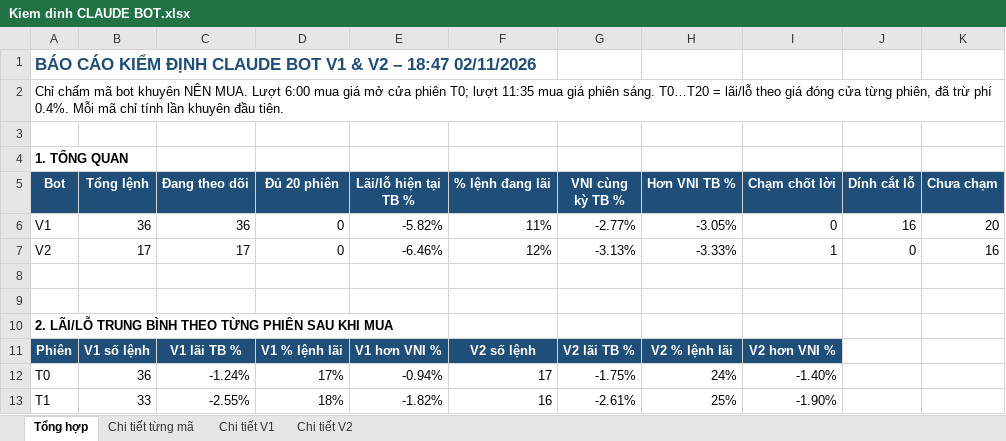
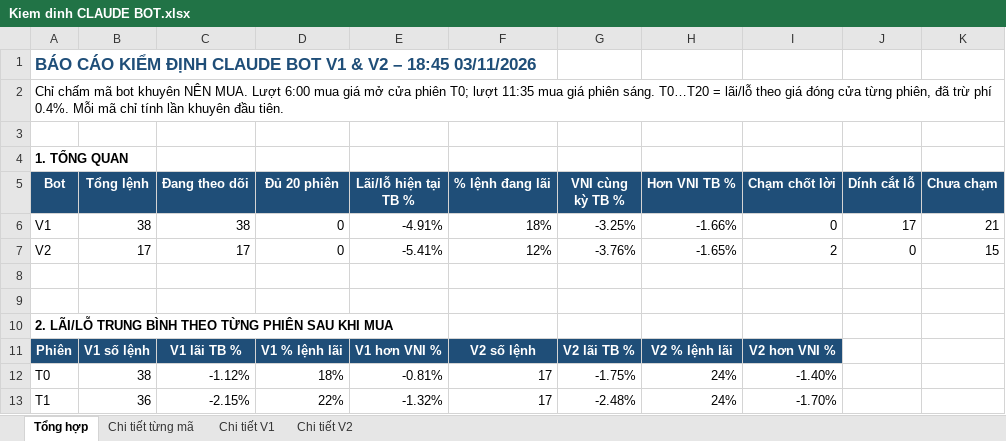
Before and after one commit to karenmanucian1-commits/Top-5-Co-Phieu-Hang-Ngay-Claude, an Excel workbook: data/reports/Kiem dinh CLAUDE BOT.xlsx, sheet Tổng hợp, drawn as a sheet; only a part is shown; values as stored, in another font and other column widths than the file's, no borders; conditional formats not drawn; the diff covers the shown part only; the diff names each change by its address in the sheet, - before the commit and + after, or states it on an @@ line.

```diff
--- a/data/reports/Kiem dinh CLAUDE BOT.xlsx (sheet Tổng hợp)
+++ b/data/reports/Kiem dinh CLAUDE BOT.xlsx (sheet Tổng hợp)
-A1 (Bot): …V2 – 18:47 02/11/2026
+A1 (Bot): …V2 – 18:45 03/11/2026
-B6 (Tổng lệnh): 36
+B6 (Tổng lệnh): 38
-C6 (Đang theo dõi): 36
+C6 (Đang theo dõi): 38
-E6 (Lãi/lỗ hiện tại TB %): -5.82%
+E6 (Lãi/lỗ hiện tại TB %): -4.91%
-F6 (% lệnh đang lãi): 11%
+F6 (% lệnh đang lãi): 18%
-G6 (VNI cùng kỳ TB %): -2.77%
+G6 (VNI cùng kỳ TB %): -3.25%
-H6 (Hơn VNI TB %): -3.05%
+H6 (Hơn VNI TB %): -1.66%
-J6 (Dính cắt lỗ): 16
+J6 (Dính cắt lỗ): 17
-K6 (Chưa chạm): 20
+K6 (Chưa chạm): 21
-E7 (Lãi/lỗ hiện tại TB %): -6.46%
+E7 (Lãi/lỗ hiện tại TB %): -5.41%
-G7 (VNI cùng kỳ TB %): -3.13%
+G7 (VNI cùng kỳ TB %): -3.76%
-H7 (Hơn VNI TB %): -3.33%
+H7 (Hơn VNI TB %): -1.65%
-I7 (Chạm chốt lời): 1
+I7 (Chạm chốt lời): 2
-K7 (Chưa chạm): 16
+K7 (Chưa chạm): 15
-B12 (Tổng lệnh): 36
+B12 (Tổng lệnh): 38
-C12 (Đang theo dõi): -1.24%
+C12 (Đang theo dõi): -1.12%
-D12 (Đủ 20 phiên): 17%
+D12 (Đủ 20 phiên): 18%
-E12 (Lãi/lỗ hiện tại TB %): -0.94%
+E12 (Lãi/lỗ hiện tại TB %): -0.81%
-B13 (Tổng lệnh): 33
+B13 (Tổng lệnh): 36
-C13 (Đang theo dõi): -2.55%
+C13 (Đang theo dõi): -2.15%
-D13 (Đủ 20 phiên): 18%
+D13 (Đủ 20 phiên): 22%
-E13 (Lãi/lỗ hiện tại TB %): -1.82%
+E13 (Lãi/lỗ hiện tại TB %): -1.32%
-F13 (% lệnh đang lãi): 16
+F13 (% lệnh đang lãi): 17
-G13 (VNI cùng kỳ TB %): -2.61%
+G13 (VNI cùng kỳ TB %): -2.48%
-H13 (Hơn VNI TB %): 25%
+H13 (Hơn VNI TB %): 24%
-I13 (Chạm chốt lời): -1.90%
+I13 (Chạm chốt lời): -1.70%
```
Also changed, not shown: 45 edited cells elsewhere in this sheet, sheet Chi tiết từng mã, sheet Chi tiết V1, sheet Chi tiết V2, 2 other files.
